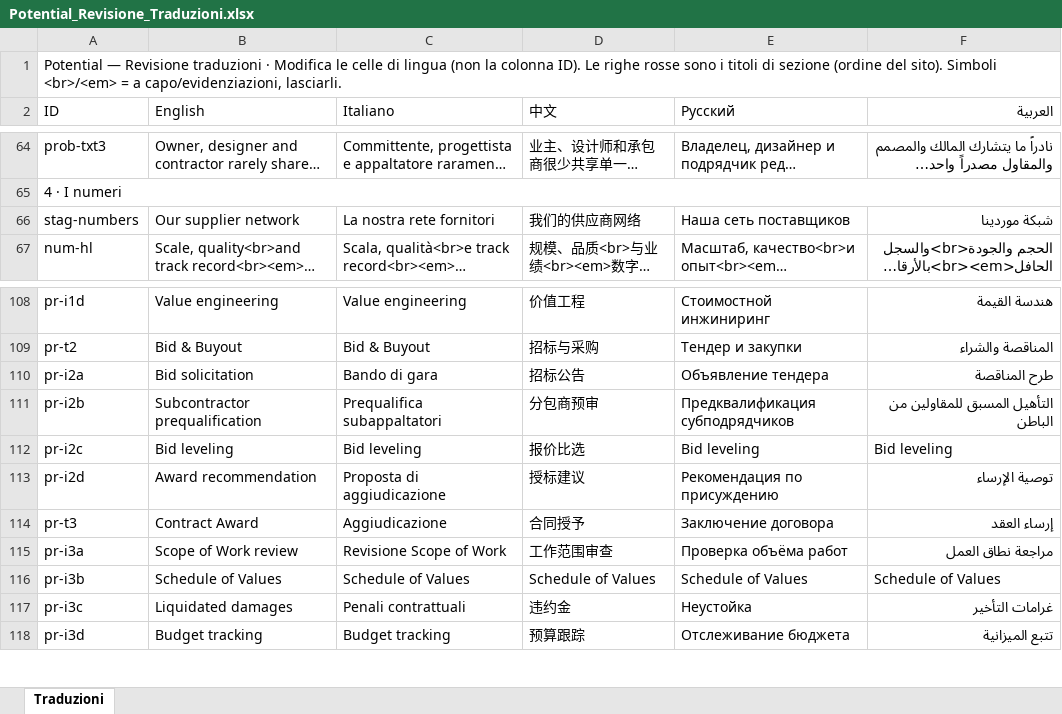
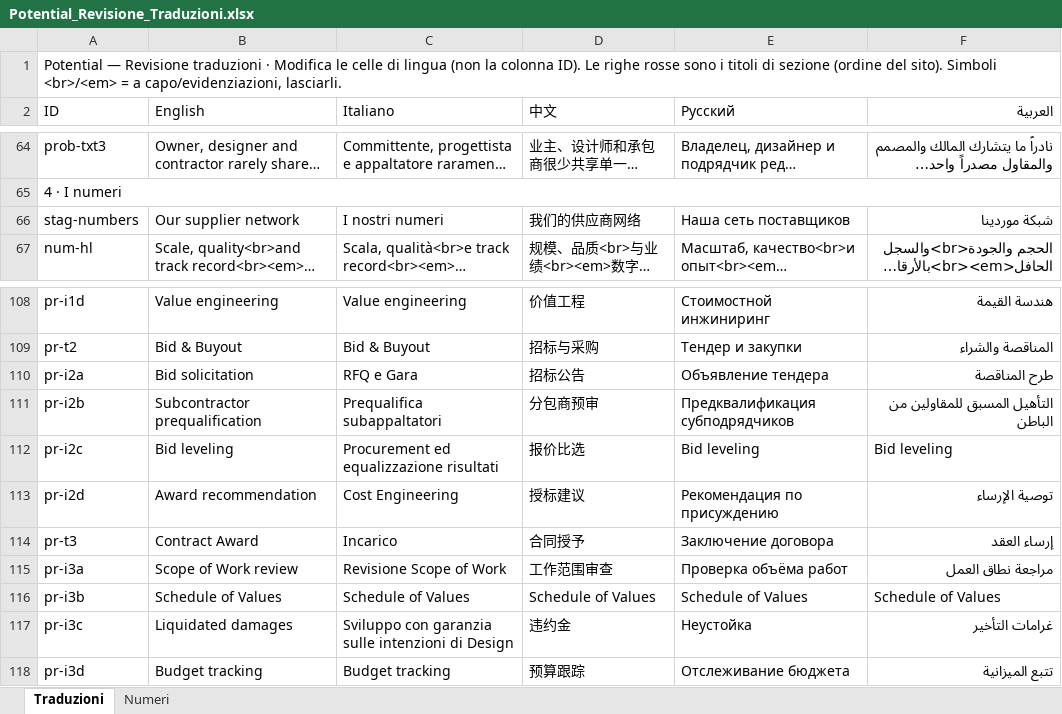
Before and after one commit to tdrdgit/potential_website, an Excel workbook: _review/Potential_Revisione_Traduzioni.xlsx, sheet Traduzioni, drawn as a sheet; only a part is shown, gaps mark what is left out; long unchanged cells end in …; values as stored, in another font and other column widths than the file's, no cell formats; the diff names each change by its address in the sheet, - before the commit and + after, or states it on an @@ line.

Commit message:
Review sheet: add 'Numeri' tab to edit statistics figures

```diff
--- a/_review/Potential_Revisione_Traduzioni.xlsx (sheet Traduzioni)
+++ b/_review/Potential_Revisione_Traduzioni.xlsx (sheet Traduzioni)
+sheet tab: Numeri
-C66 (Italiano): La nostra rete fornitori
+C66 (Italiano): I nostri numeri
-C110 (Italiano): Bando di gara
+C110 (Italiano): RFQ e Gara
-C112 (Italiano): Bid leveling
+C112 (Italiano): Procurement ed equalizzazione risultati
-C113 (Italiano): Proposta di aggiudicazione
+C113 (Italiano): Cost Engineering
-C114 (Italiano): Aggiudicazione
+C114 (Italiano): Incarico
-C117 (Italiano): Penali contrattuali
+C117 (Italiano): Sviluppo con garanzia sulle intenzioni di Design
```
Also changed, not shown: cell formats.
